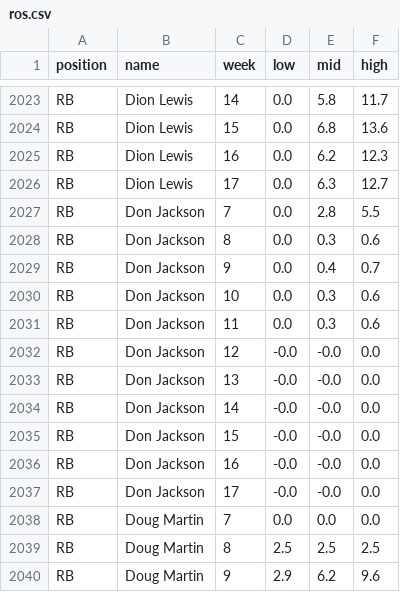
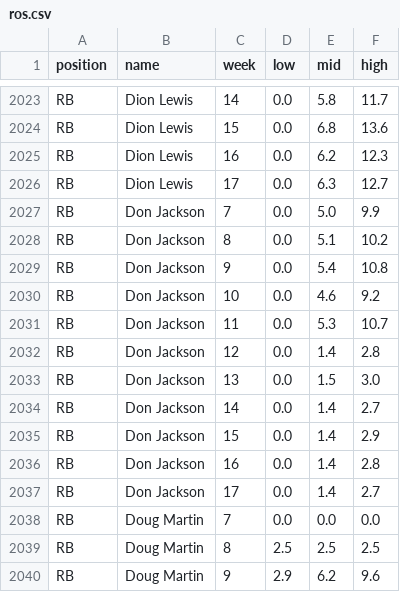
Before and after one commit to maxhumber/fantasy, a CSV file: data/ros.csv, drawn as a sheet; only a part is shown, gaps mark what is left out; the diff covers the shown part only.

```diff
--- a/data/ros.csv
+++ b/data/ros.csv
@@ -2026,13 +2026,13 @@ RB,Dion Lewis,16,0.0,6.2,12.3
 RB,Dion Lewis,17,0.0,6.3,12.7
-RB,Don Jackson,7,0.0,2.8,5.5
-RB,Don Jackson,8,0.0,0.3,0.6
-RB,Don Jackson,9,0.0,0.4,0.7
-RB,Don Jackson,10,0.0,0.3,0.6
-RB,Don Jackson,11,0.0,0.3,0.6
-RB,Don Jackson,12,-0.0,-0.0,0.0
-RB,Don Jackson,13,-0.0,-0.0,0.0
-RB,Don Jackson,14,-0.0,-0.0,0.0
-RB,Don Jackson,15,-0.0,-0.0,0.0
-RB,Don Jackson,16,-0.0,-0.0,0.0
-RB,Don Jackson,17,-0.0,-0.0,0.0
+RB,Don Jackson,7,0.0,5.0,9.9
+RB,Don Jackson,8,0.0,5.1,10.2
+RB,Don Jackson,9,0.0,5.4,10.8
+RB,Don Jackson,10,0.0,4.6,9.2
+RB,Don Jackson,11,0.0,5.3,10.7
+RB,Don Jackson,12,0.0,1.4,2.8
+RB,Don Jackson,13,0.0,1.5,3.0
+RB,Don Jackson,14,0.0,1.4,2.7
+RB,Don Jackson,15,0.0,1.4,2.9
+RB,Don Jackson,16,0.0,1.4,2.8
+RB,Don Jackson,17,0.0,1.4,2.7
 RB,Doug Martin,7,0.0,0.0,0.0
```
Also changed, not shown: 38 edited cells elsewhere in this file, data/proj.csv, data/proj_all.csv, 2 other files.
